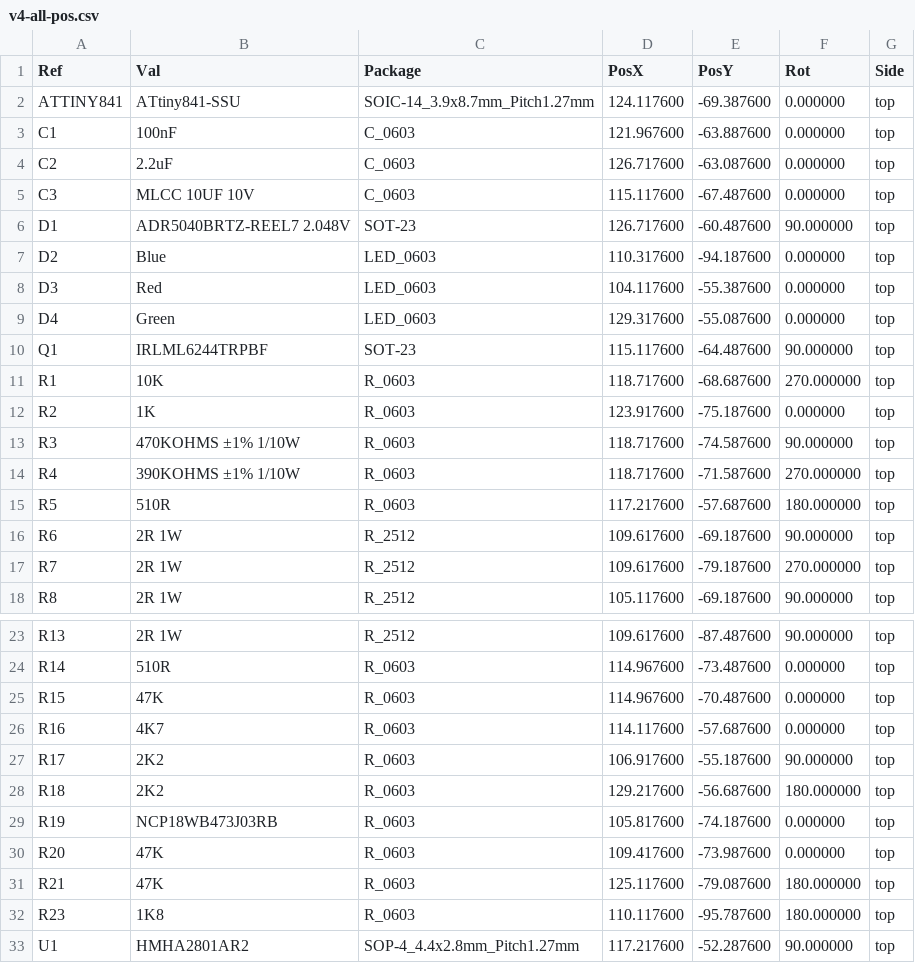
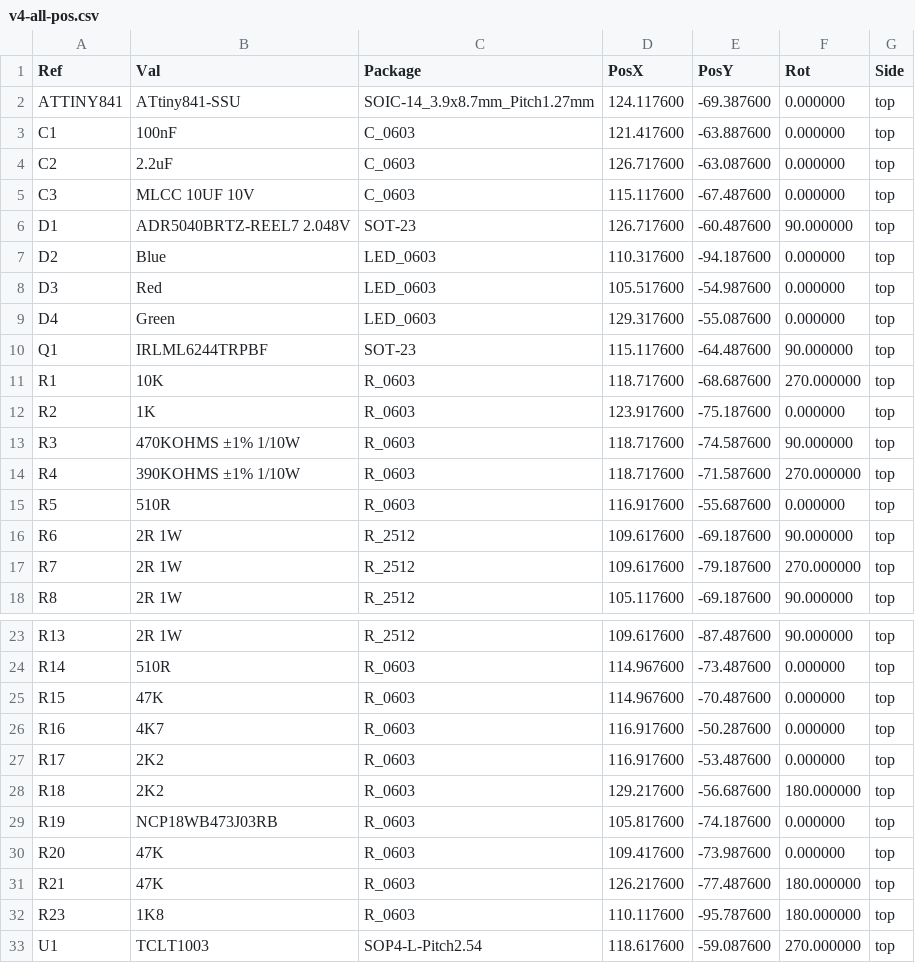
Before and after one commit to stuartpittaway/diyBMSv4, a CSV file: Circuit/gerber/v4-all-pos.csv, drawn as a sheet; only a part is shown, gaps mark what is left out.

```diff
--- a/Circuit/gerber/v4-all-pos.csv
+++ b/Circuit/gerber/v4-all-pos.csv
@@ -2,3 +2,3 @@ Ref,Val,Package,PosX,PosY,Rot,Side
 "ATTINY841","ATtiny841-SSU","SOIC-14_3.9x8.7mm_Pitch1.27mm",124.117600,-69.387600,0.000000,top
-"C1","100nF","C_0603",121.967600,-63.887600,0.000000,top
+"C1","100nF","C_0603",121.417600,-63.887600,0.000000,top
 "C2","2.2uF","C_0603",126.717600,-63.087600,0.000000,top
@@ -7,3 +7,3 @@ Ref,Val,Package,PosX,PosY,Rot,Side
 "D2","Blue","LED_0603",110.317600,-94.187600,0.000000,top
-"D3","Red","LED_0603",104.117600,-55.387600,0.000000,top
+"D3","Red","LED_0603",105.517600,-54.987600,0.000000,top
 "D4","Green","LED_0603",129.317600,-55.087600,0.000000,top
@@ -14,3 +14,3 @@ Ref,Val,Package,PosX,PosY,Rot,Side
 "R4","390KOHMS ±1% 1/10W","R_0603",118.717600,-71.587600,270.000000,top
-"R5","510R","R_0603",117.217600,-57.687600,180.000000,top
+"R5","510R","R_0603",116.917600,-55.687600,0.000000,top
 "R6","2R 1W","R_2512",109.617600,-69.187600,90.000000,top
@@ -25,4 +25,4 @@ Ref,Val,Package,PosX,PosY,Rot,Side
 "R15","47K","R_0603",114.967600,-70.487600,0.000000,top
-"R16","4K7","R_0603",114.117600,-57.687600,0.000000,top
-"R17","2K2","R_0603",106.917600,-55.187600,90.000000,top
+"R16","4K7","R_0603",116.917600,-50.287600,0.000000,top
+"R17","2K2","R_0603",116.917600,-53.487600,0.000000,top
 "R18","2K2","R_0603",129.217600,-56.687600,180.000000,top
@@ -30,4 +30,4 @@ Ref,Val,Package,PosX,PosY,Rot,Side
 "R20","47K","R_0603",109.417600,-73.987600,0.000000,top
-"R21","47K","R_0603",125.117600,-79.087600,180.000000,top
+"R21","47K","R_0603",126.217600,-77.487600,180.000000,top
 "R23","1K8","R_0603",110.117600,-95.787600,180.000000,top
-"U1","HMHA2801AR2","SOP-4_4.4x2.8mm_Pitch1.27mm",117.217600,-52.287600,90.000000,top
+"U1","TCLT1003","SOP4-L-Pitch2.54",118.617600,-59.087600,270.000000,top
```
Also changed, not shown: Circuit/v4.csv, Circuit/v4_bom_jlc.csv, 24 other files.
